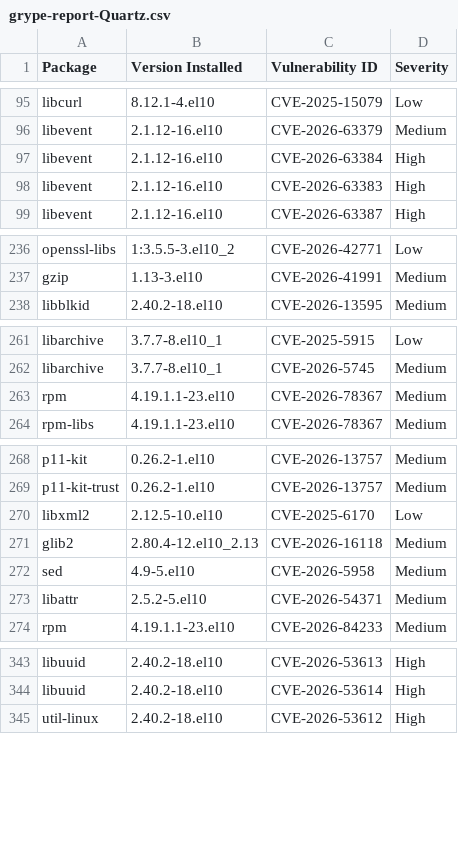
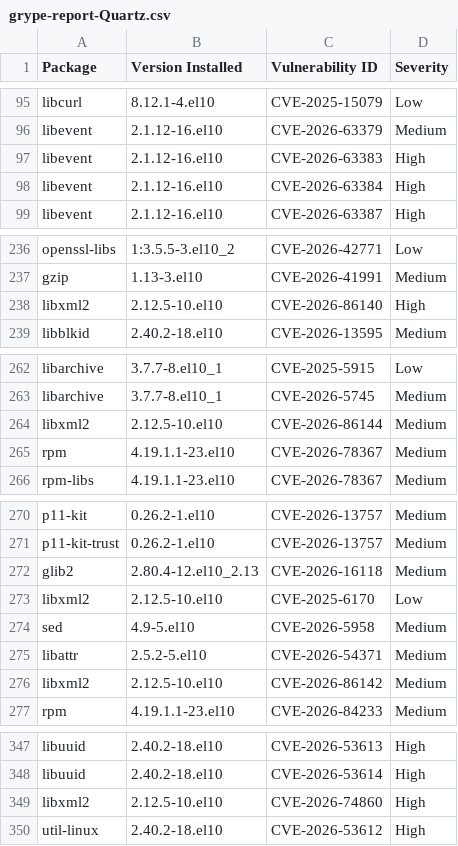
Before and after one commit to AnchorLayer/docker-baseimage-rocky, a CSV file: vuln-reports-Quartz/grype-report-Quartz.csv, drawn as a sheet; only a part is shown, gaps mark what is left out; the diff covers the shown part only.

```diff
--- a/vuln-reports-Quartz/grype-report-Quartz.csv
+++ b/vuln-reports-Quartz/grype-report-Quartz.csv
@@ -96,4 +96,4 @@
 "libevent","2.1.12-16.el10","CVE-2026-63379","Medium"
+"libevent","2.1.12-16.el10","CVE-2026-63383","High"
 "libevent","2.1.12-16.el10","CVE-2026-63384","High"
-"libevent","2.1.12-16.el10","CVE-2026-63383","High"
 "libevent","2.1.12-16.el10","CVE-2026-63387","High"
@@ -237,2 +237,3 @@
 "gzip","1.13-3.el10","CVE-2026-41991","Medium"
+"libxml2","2.12.5-10.el10","CVE-2026-86140","High"
 "libblkid","2.40.2-18.el10","CVE-2026-13595","Medium"
@@ -262,2 +263,3 @@
 "libarchive","3.7.7-8.el10_1","CVE-2026-5745","Medium"
+"libxml2","2.12.5-10.el10","CVE-2026-86144","Medium"
 "rpm","4.19.1.1-23.el10","CVE-2026-78367","Medium"
@@ -269,6 +271,7 @@
 "p11-kit-trust","0.26.2-1.el10","CVE-2026-13757","Medium"
+"glib2","2.80.4-12.el10_2.13","CVE-2026-16118","Medium"
 "libxml2","2.12.5-10.el10","CVE-2025-6170","Low"
-"glib2","2.80.4-12.el10_2.13","CVE-2026-16118","Medium"
 "sed","4.9-5.el10","CVE-2026-5958","Medium"
 "libattr","2.5.2-5.el10","CVE-2026-54371","Medium"
+"libxml2","2.12.5-10.el10","CVE-2026-86142","Medium"
 "rpm","4.19.1.1-23.el10","CVE-2026-84233","Medium"
@@ -344,2 +348,3 @@
 "libuuid","2.40.2-18.el10","CVE-2026-53614","High"
+"libxml2","2.12.5-10.el10","CVE-2026-74860","High"
 "util-linux","2.40.2-18.el10","CVE-2026-53612","High"
```
Also changed, not shown: 2 moved rows elsewhere in this file, vuln-reports-Onyx/grype-report-Onyx.csv, 11 other files.
